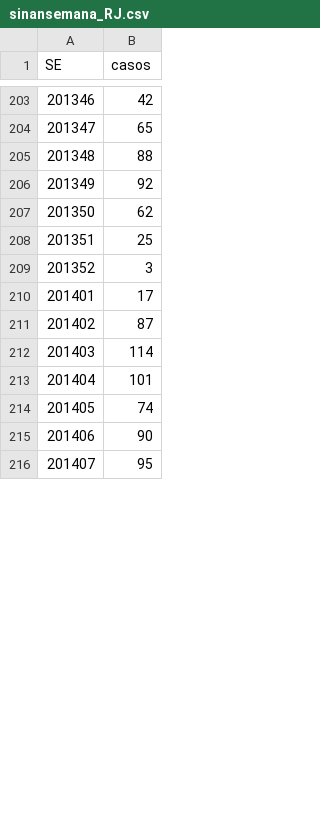
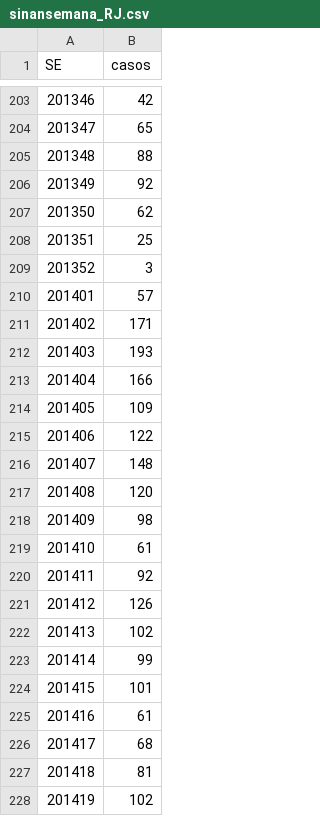
Before and after one commit to AlertaDengue/AlertaDengueAnalise, a CSV file: GeraAlerta/dados_limpos/sinansemana_RJ.csv, drawn as a sheet; only a part is shown, gaps mark what is left out; the shorter side is filled out with more unchanged rows; addresses are those after the commit; the diff covers the shown part only; the diff names each change by its address in the sheet, - before the commit and + after, or states it on an @@ line.

```diff
--- a/GeraAlerta/dados_limpos/sinansemana_RJ.csv
+++ b/GeraAlerta/dados_limpos/sinansemana_RJ.csv
-B210 (casos): 17
+B210 (casos): 57
-B211 (casos): 87
+B211 (casos): 171
-B212 (casos): 114
+B212 (casos): 193
+row 213: 201404 | 166
+row 214: 201405 | 109
+row 215: 201406 | 122
+row 216: 201407 | 148
+row 217: 201408 | 120
+row 218: 201409 | 98
+row 219: 201410 | 61
+row 220: 201411 | 92
+row 221: 201412 | 126
+row 222: 201413 | 102
+row 223: 201414 | 99
@@ column A (SE) renumbered between rows 224 and 256 @@
-B225 (casos): 74
+B225 (casos): 61
-B226 (casos): 90
+B226 (casos): 68
+row 227: 201418 | 81
+row 228: 201419 | 102
```
Also changed, not shown: 13 added rows, 25 removed rows, 11 moved rows and 2 edited cells elsewhere in this file, GeraAlerta/dados_limpos/climasemanaRJ.csv, GeraAlerta/dados_limpos/sinansemanaAP_RJ.csv, 14 other files.
